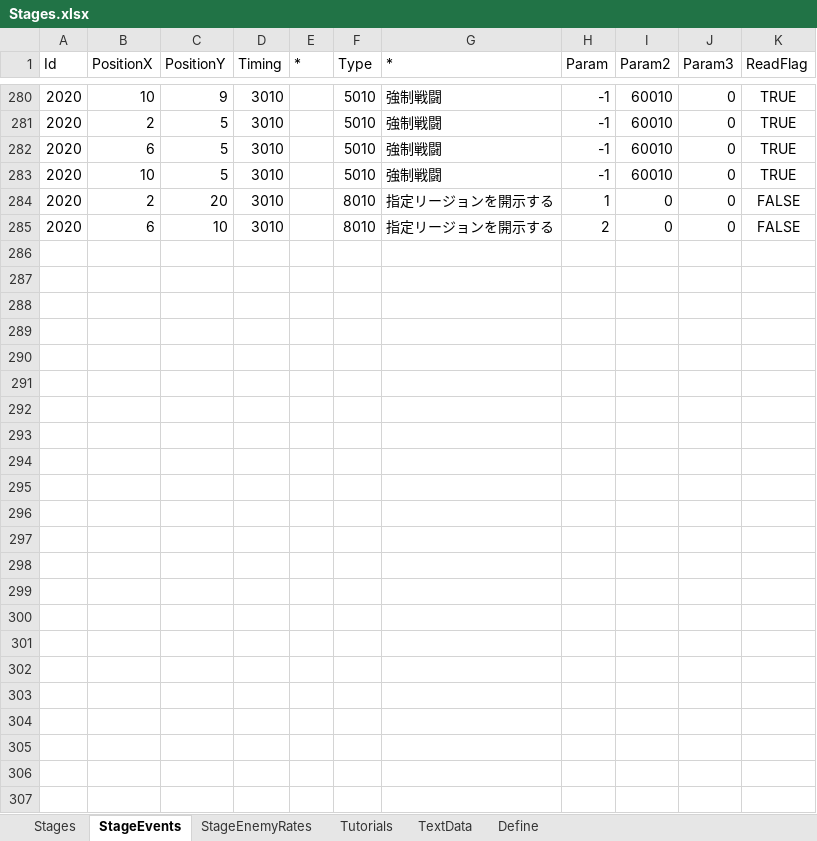
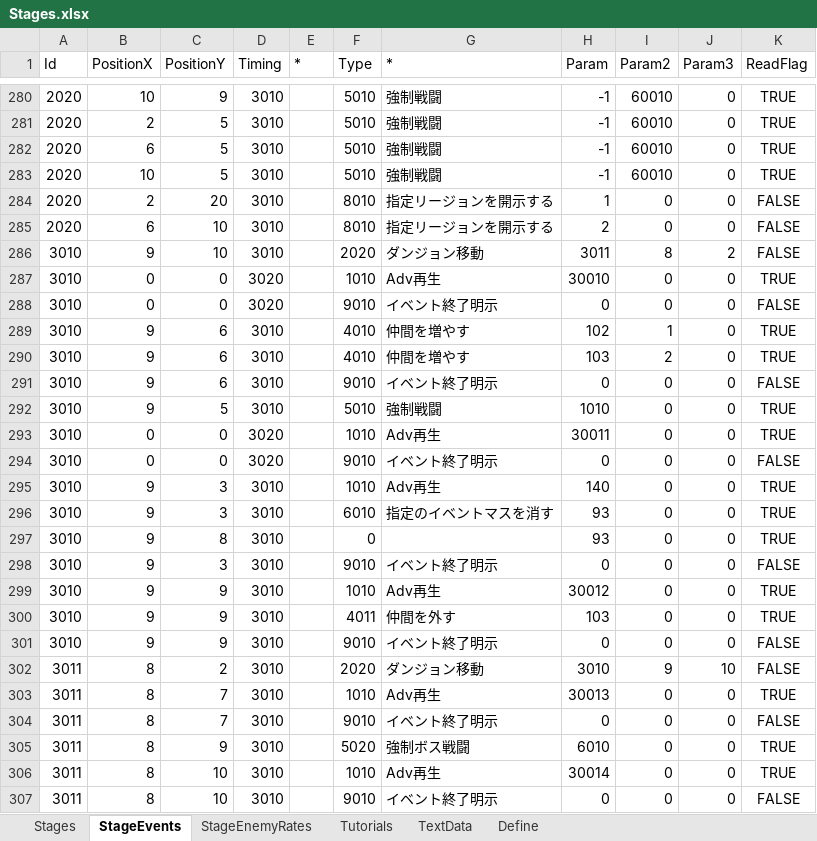
Before and after one commit to seedsclaft/hibikakeut, an Excel workbook: Assets/Data/Stages.xlsx, sheet StageEvents, drawn as a sheet; only a part is shown, gaps mark what is left out; values as stored, in another font and other column widths than the file's, no borders; the diff names each change by its address in the sheet, - before the commit and + after, or states it on an @@ line.

```diff
--- a/Assets/Data/Stages.xlsx (sheet StageEvents)
+++ b/Assets/Data/Stages.xlsx (sheet StageEvents)
+row 286: 3010 | 9 | 10 | 3010 |  | 2020 | ダンジョン移動 | 3011 | 8 | 2 | FALSE
+row 287: 3010 | 0 | 0 | 3020 |  | 1010 | Adv再生 | 30010 | 0 | 0 | TRUE
+row 288: 3010 | 0 | 0 | 3020 |  | 9010 | イベント終了明示 | 0 | 0 | 0 | FALSE
+row 289: 3010 | 9 | 6 | 3010 |  | 4010 | 仲間を増やす | 102 | 1 | 0 | TRUE
+row 290: 3010 | 9 | 6 | 3010 |  | 4010 | 仲間を増やす | 103 | 2 | 0 | TRUE
+row 291: 3010 | 9 | 6 | 3010 |  | 9010 | イベント終了明示 | 0 | 0 | 0 | FALSE
+row 292: 3010 | 9 | 5 | 3010 |  | 5010 | 強制戦闘 | 1010 | 0 | 0 | TRUE
+row 293: 3010 | 0 | 0 | 3020 |  | 1010 | Adv再生 | 30011 | 0 | 0 | TRUE
+row 294: 3010 | 0 | 0 | 3020 |  | 9010 | イベント終了明示 | 0 | 0 | 0 | FALSE
+row 295: 3010 | 9 | 3 | 3010 |  | 1010 | Adv再生 | 140 | 0 | 0 | TRUE
+row 296: 3010 | 9 | 3 | 3010 |  | 6010 | 指定のイベントマスを消す | 93 | 0 | 0 | TRUE
+row 297: 3010 | 9 | 8 | 3010 |  | 0 |  | 93 | 0 | 0 | TRUE
+row 298: 3010 | 9 | 3 | 3010 |  | 9010 | イベント終了明示 | 0 | 0 | 0 | FALSE
+row 299: 3010 | 9 | 9 | 3010 |  | 1010 | Adv再生 | 30012 | 0 | 0 | TRUE
+row 300: 3010 | 9 | 9 | 3010 |  | 4011 | 仲間を外す | 103 | 0 | 0 | TRUE
+row 301: 3010 | 9 | 9 | 3010 |  | 9010 | イベント終了明示 | 0 | 0 | 0 | FALSE
+row 302: 3011 | 8 | 2 | 3010 |  | 2020 | ダンジョン移動 | 3010 | 9 | 10 | FALSE
+row 303: 3011 | 8 | 7 | 3010 |  | 1010 | Adv再生 | 30013 | 0 | 0 | TRUE
+row 304: 3011 | 8 | 7 | 3010 |  | 9010 | イベント終了明示 | 0 | 0 | 0 | FALSE
+row 305: 3011 | 8 | 9 | 3010 |  | 5020 | 強制ボス戦闘 | 6010 | 0 | 0 | TRUE
+row 306: 3011 | 8 | 10 | 3010 |  | 1010 | Adv再生 | 30014 | 0 | 0 | TRUE
+row 307: 3011 | 8 | 10 | 3010 |  | 9010 | イベント終了明示 | 0 | 0 | 0 | FALSE
```
Also changed, not shown: sheet Stages, sheet Define, Assets/Data/Actors.xlsx, Assets/Data/Adventures.xlsx, 26 other files.
